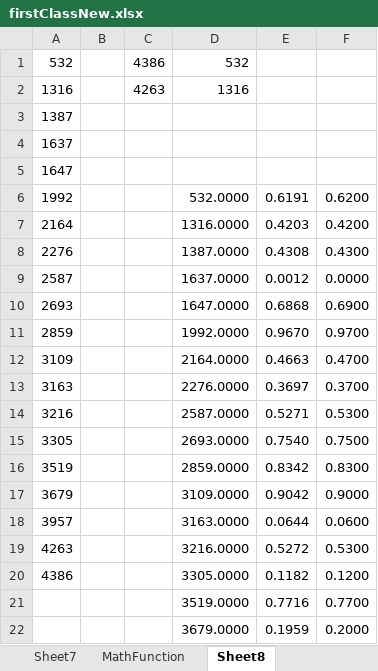
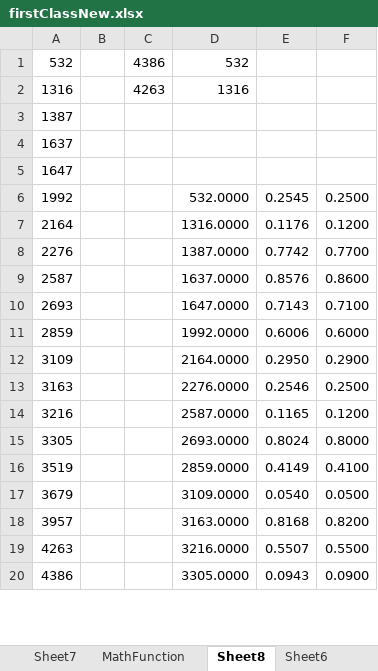
Before and after one commit to krsatyam20/BharatExcel, an Excel workbook: firstClassNew.xlsx, sheet Sheet8, drawn as a sheet; only a part is shown; values as stored, in another font and other column widths than the file's, no borders; removed rows and columns are numbered as before the commit, all else as after; the diff covers the shown part only; the diff names each change by its address in the sheet, - before the commit and + after, or states it on an @@ line.

```diff
--- a/firstClassNew.xlsx (sheet Sheet8)
+++ b/firstClassNew.xlsx (sheet Sheet8)
+sheet tab: Sheet6
-E6: 0.6191
+E6: 0.2545
-F6: 0.6200
+F6: 0.2500
-E7: 0.4203
+E7: 0.1176
-F7: 0.4200
+F7: 0.1200
-E8: 0.4308
+E8: 0.7742
-F8: 0.4300
+F8: 0.7700
-E9: 0.0012
+E9: 0.8576
-F9: 0.0000
+F9: 0.8600
-E10: 0.6868
+E10: 0.7143
-F10: 0.6900
+F10: 0.7100
-E11: 0.9670
+E11: 0.6006
-F11: 0.9700
+F11: 0.6000
-E12: 0.4663
+E12: 0.2950
-F12: 0.4700
+F12: 0.2900
-E13: 0.3697
+E13: 0.2546
-F13: 0.3700
+F13: 0.2500
-E14: 0.5271
+E14: 0.1165
-F14: 0.5300
+F14: 0.1200
-E15: 0.7540
+E15: 0.8024
-F15: 0.7500
+F15: 0.8000
-E16: 0.8342
+E16: 0.4149
-F16: 0.8300
+F16: 0.4100
-E17: 0.9042
+E17: 0.0540
-F17: 0.9000
+F17: 0.0500
-E18: 0.0644
+E18: 0.8168
-F18: 0.0600
+F18: 0.8200
-E19: 0.5272
+E19: 0.5507
-F19: 0.5300
+F19: 0.5500
-E20: 0.1182
+E20: 0.0943
-F20: 0.1200
+F20: 0.0900
-row 21:  |  |  | 3519.0000 | 0.7716 | 0.7700
-row 22:  |  |  | 3679.0000 | 0.1959 | 0.2000
```
Also changed, not shown: 5 added rows and 3 removed rows elsewhere in this sheet, sheet MathFunction, 1 other file.
